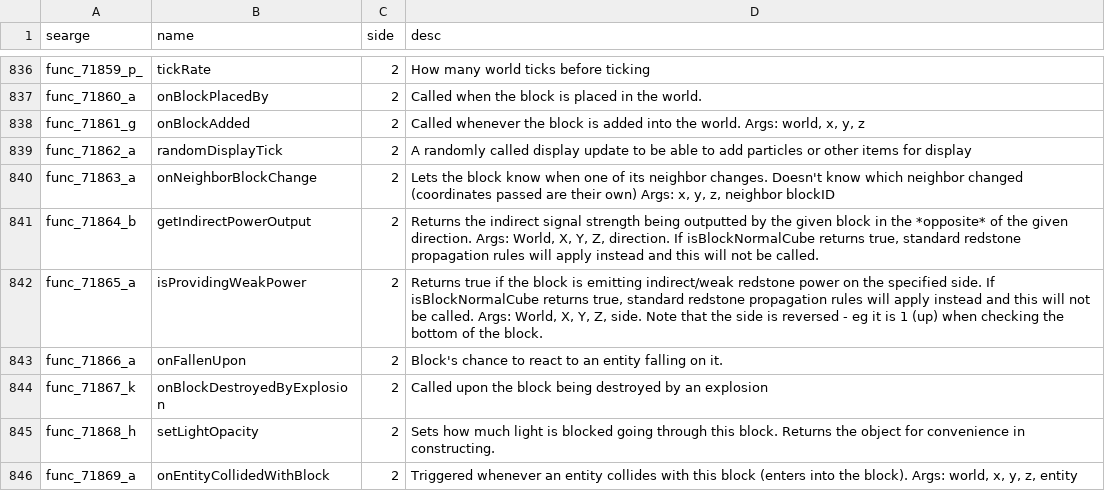
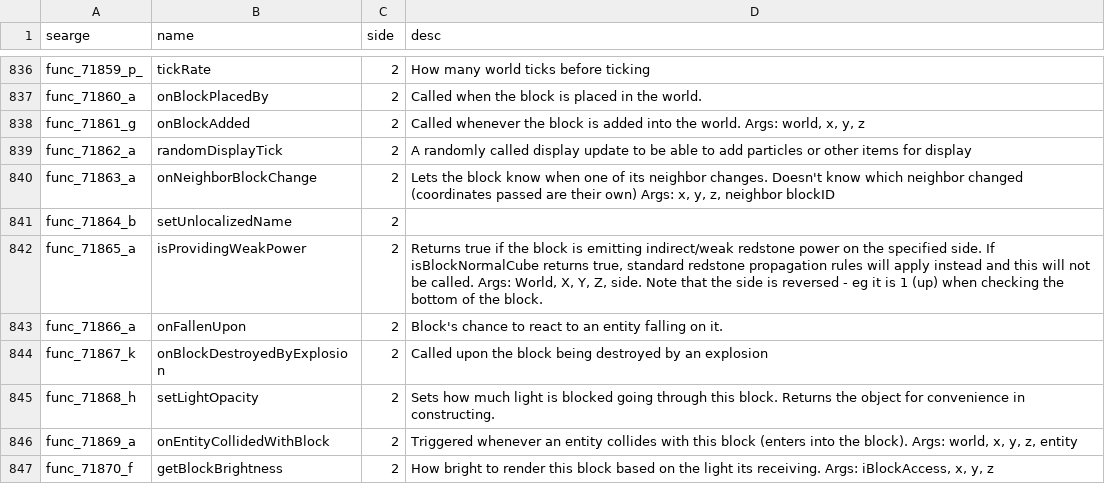
Before and after one commit to MinecraftForge/MinecraftForge, a CSV file: fml/conf/methods.csv, drawn as a sheet; only a part is shown, gaps mark what is left out; the shorter side is filled out with more unchanged rows.

Commit message:
Someone derped up this function bad, revert name.

```diff
--- a/fml/conf/methods.csv
+++ b/fml/conf/methods.csv
@@ -840,3 +840,3 @@ func_71862_a,randomDisplayTick,2,A randomly called display update to be able to
 func_71863_a,onNeighborBlockChange,2,"Lets the block know when one of its neighbor changes. Doesn't know which neighbor changed (coordinates passed are their own) Args: x, y, z, neighbor blockID"
-func_71864_b,getIndirectPowerOutput,2,"Returns the indirect signal strength being outputted by the given block in the *opposite* of the given direction. Args: World, X, Y, Z, direction. If isBlockNormalCube returns true, standard redstone propagation rules will apply instead and this will not be called."
+func_71864_b,setUnlocalizedName,2,
 func_71865_a,isProvidingWeakPower,2,"Returns true if the block is emitting indirect/weak redstone power on the specified side. If isBlockNormalCube returns true, standard redstone propagation rules will apply instead and this will not be called. Args: World, X, Y, Z, side. Note that the side is reversed - eg it is 1 (up) when checking the bottom of the block."
```
